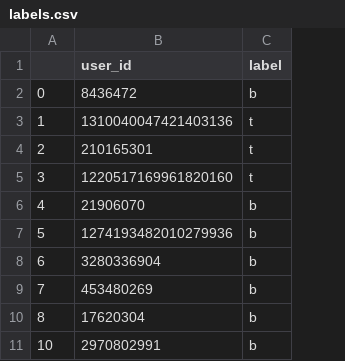
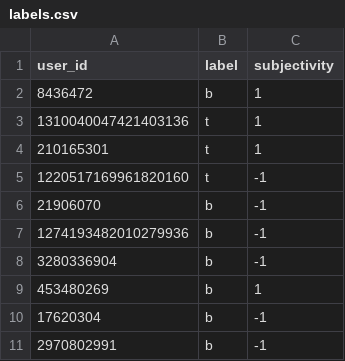
Before and after one commit to HaoyuFu2/DSC180B_Twitter_Political_Analysis, a CSV file: data/labels.csv, drawn as a sheet; only a part is shown; removed rows and columns are numbered as before the commit, all else as after; the diff names each change by its address in the sheet, - before the commit and + after, or states it on an @@ line.

```diff
--- a/data/labels.csv
+++ b/data/labels.csv
-column A, rows 2-11: 0 | 1 | 2 | 3 | 4 | 5 | 6 | 7 | 8 | 10
+column C (subjectivity), rows 2-11: 1 | 1 | 1 | -1 | -1 | -1 | -1 | 1 | -1 | -1
```
Also changed, not shown: 9 other files.
